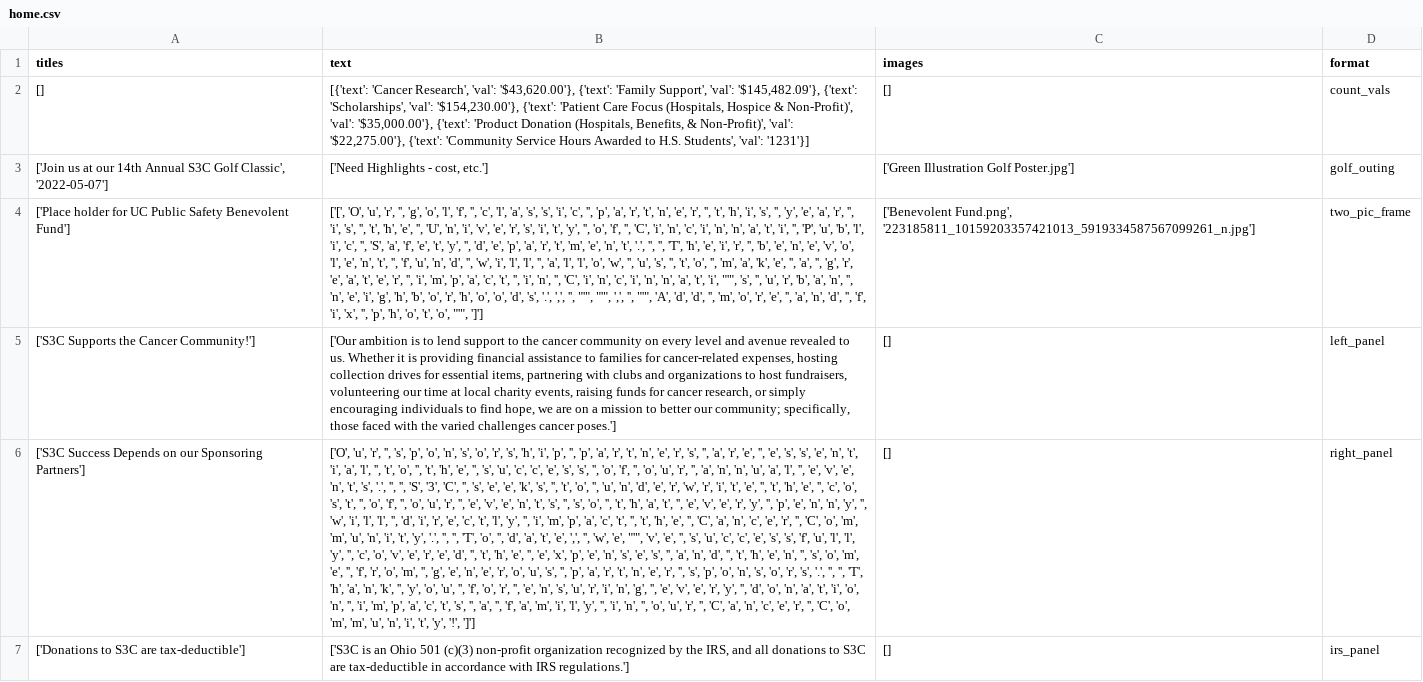
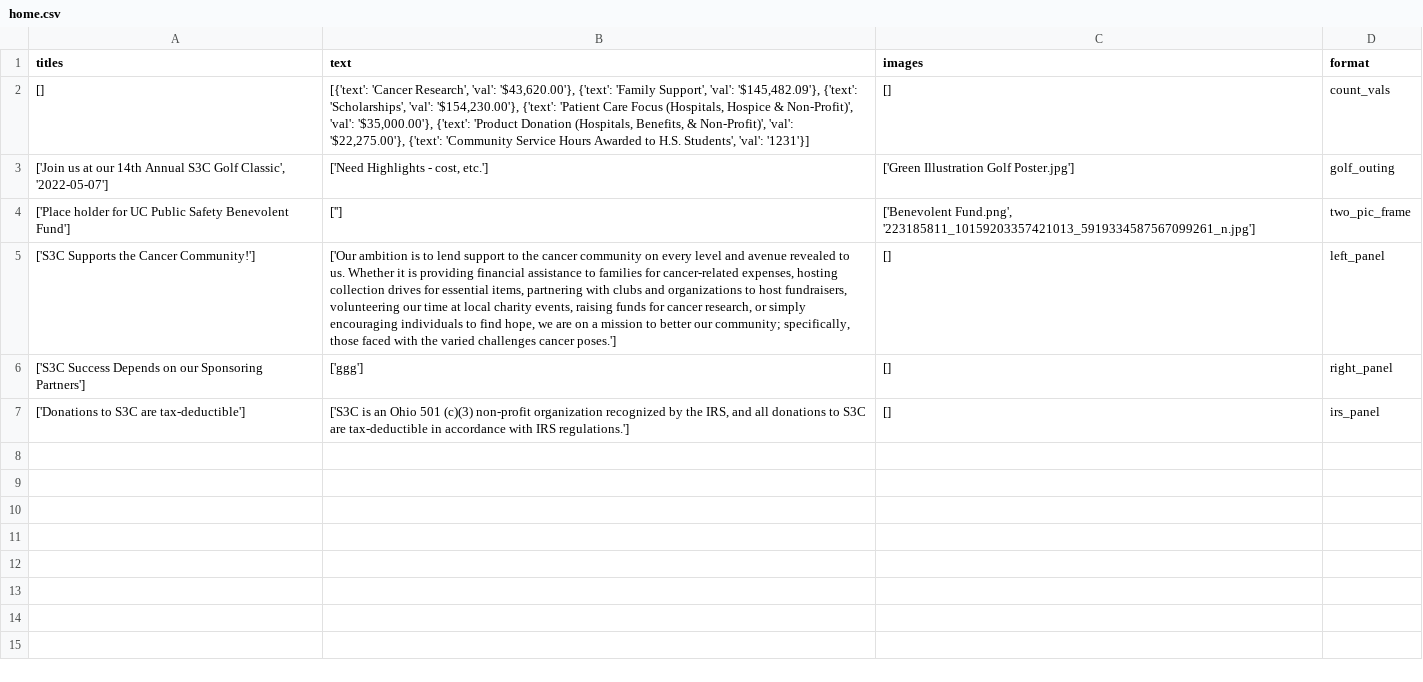
Before and after one commit to S3Cincinnati/s3cwebsite, a CSV file: media/static_page_data/home.csv, drawn as a sheet; the diff names each change by its address in the sheet, - before the commit and + after, or states it on an @@ line.

Commit message:
Deploy new static files

```diff
--- a/media/static_page_data/home.csv
+++ b/media/static_page_data/home.csv
-B4 (text): ['[', 'O', 'u', 'r', '', 'g', 'o', 'l', 'f', '', 'c', 'l', 'a', 's', 's', 'i', 'c', '', 'p', 'a', 'r', 't', 'n', 'e', 'r', '', 't', 'h', 'i', 's', '', 'y', 'e', 'a', 'r', '', 'i', 's', '', 't', 'h', 'e', '', 'U', 'n', 'i', 'v', 'e', 'r', 's', 'i', 't', 'y', '', 'o', 'f', '', 'C', 'i', 'n', 'c', 'i', 'n', 'n', 'a', 't', 'i', '', 'P', 'u', 'b', 'l', 'i', 'c', '', 'S', 'a', 'f', 'e', 't', 'y', '', 'd', 'e', 'p', 'a', 'r', 't', 'm', 'e', 'n', 't', '.', '', '', 'T', 'h', 'e', 'i', 'r', '', 'b', 'e', 'n', 'e', 'v', 'o', 'l', 'e', 'n', 't', '', 'f', 'u', 'n', 'd', '', 'w', 'i', 'l', 'l', '', 'a', 'l', 'l', 'o', 'w', '', 'u', 's', '', 't', 'o', '', 'm', 'a', 'k', 'e', '', 'a', '', 'g', 'r', 'e', 'a', 't', 'e', 'r', '', 'i', 'm', 'p', 'a', 'c', 't', '', 'i', 'n', '', 'C', 'i', 'n', 'c', 'i', 'n', 'n', 'a', 't', 'i', "'", 's', '', 'u', 'r', 'b', 'a', 'n', '', 'n', 'e', 'i', 'g', 'h', 'b', 'o', 'r', 'h', 'o', 'o', 'd', 's', '.', ',', '', "'", "'", ',', '', "'", 'A', 'd', 'd', '', 'm', 'o', 'r', 'e', '', 'a', 'n', 'd', '', 'f', 'i', 'x', '', 'p', 'h', 'o', 't', 'o', "'", ']']
+B4 (text): ['']
-B6 (text): ['O', 'u', 'r', '', 's', 'p', 'o', 'n', 's', 'o', 'r', 's', 'h', 'i', 'p', '', 'p', 'a', 'r', 't', 'n', 'e', 'r', 's', '', 'a', 'r', 'e', '', 'e', 's', 's', 'e', 'n', 't', 'i', 'a', 'l', '', 't', 'o', '', 't', 'h', 'e', '', 's', 'u', 'c', 'c', 'e', 's', 's', '', 'o', 'f', '', 'o', 'u', 'r', '', 'a', 'n', 'n', 'u', 'a', 'l', '', 'e', 'v', 'e', 'n', 't', 's', '.', '', '', 'S', '3', 'C', '', 's', 'e', 'e', 'k', 's', '', 't', 'o', '', 'u', 'n', 'd', 'e', 'r', 'w', 'r', 'i', 't', 'e', '', 't', 'h', 'e', '', 'c', 'o', 's', 't', '', 'o', 'f', '', 'o', 'u', 'r', '', 'e', 'v', 'e', 'n', 't', 's', '', 's', 'o', '', 't', 'h', 'a', 't', '', 'e', 'v', 'e', 'r', 'y', '', 'p', 'e', 'n', 'n', 'y', '', 'w', 'i', 'l', 'l', '', 'd', 'i', 'r', 'e', 'c', 't', 'l', 'y', '', 'i', 'm', 'p', 'a', 'c', 't', '', 't', 'h', 'e', '', 'C', 'a', 'n', 'c', 'e', 'r', '', 'C', 'o', 'm', 'm', 'u', 'n', 'i', 't', 'y', '.', '', '', 'T', 'o', '', 'd', 'a', 't', 'e', ',', '', 'w', 'e', "'", 'v', 'e', '', 's', 'u', 'c', 'c', 'e', 's', 's', 'f', 'u', 'l', 'l', 'y', '', 'c', 'o', 'v', 'e', 'r', 'e', 'd', '', 't', 'h', 'e', '', 'e', 'x', 'p', 'e', 'n', 's', 'e', 's', '', 'a', 'n', 'd', '', 't', 'h', 'e', 'n', '', 's', 'o', 'm', 'e', '', 'f', 'r', 'o', 'm', '', 'g', 'e', 'n', 'e', 'r', 'o', 'u', 's', '', 'p', 'a', 'r', 't', 'n', 'e', 'r', '', 's', 'p', 'o', 'n', 's', 'o', 'r', 's', '.', '', '', 'T', 'h', 'a', 'n', 'k', '', 'y', 'o', 'u', '', 'f', 'o', 'r', '', 'e', 'n', 's', 'u', 'r', 'i', 'n', 'g', '', 'e', 'v', 'e', 'r', 'y', '', 'd', 'o', 'n', 'a', 't', 'i', 'o', 'n', '', 'i', 'm', 'p', 'a', 'c', 't', 's', '', 'a', '', 'f', 'a', 'm', 'i', 'l', 'y', '', 'i', 'n', '', 'o', 'u', 'r', '', 'C', 'a', 'n', 'c', 'e', 'r', '', 'C', 'o', 'm', 'm', 'u', 'n', 'i', 't', 'y', '!', ']']
+B6 (text): ['ggg']
```
